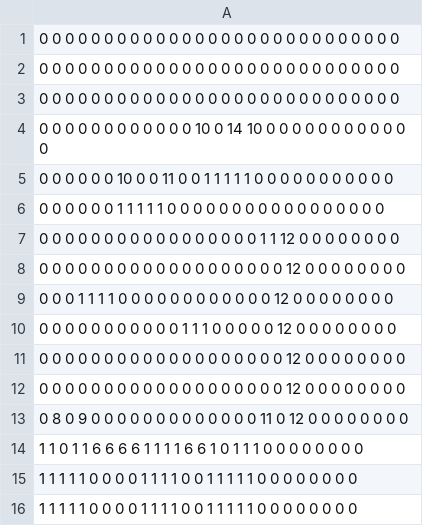
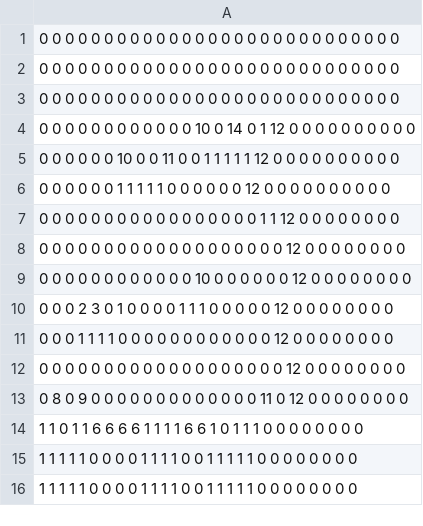
Before and after one commit to Fukuda097548205980248520795274/TD1_3, a CSV file: TextFiles/Stage/stage6.csv, drawn as a sheet.

```diff
--- a/TextFiles/Stage/stage6.csv
+++ b/TextFiles/Stage/stage6.csv
@@ -3,10 +3,10 @@
 0  0  0  0  0  0  0  0  0  0  0  0  0  0  0  0  0  0  0  0  0  0  0  0  0  0  0  0
-0  0  0  0  0  0  0  0  0  0  0  0 10  0 14 10  0  0  0  0  0  0  0  0  0  0  0  0
-0  0  0  0  0  0 10  0  0 11  0  0  1  1  1  1  1  0  0  0  0  0  0  0  0  0  0  0
-0  0  0  0  0  0  1  1  1  1  1  0  0  0  0  0  0  0  0  0  0  0  0  0  0  0  0  0
+0  0  0  0  0  0  0  0  0  0  0  0 10  0 14  0  1 12  0  0  0  0  0  0  0  0  0  0
+0  0  0  0  0  0 10  0  0 11  0  0  1  1  1  1  1 12  0  0  0  0  0  0  0  0  0  0
+0  0  0  0  0  0  1  1  1  1  1  0  0  0  0  0  0 12  0  0  0  0  0  0  0  0  0  0
 0  0  0  0  0  0  0  0  0  0  0  0  0  0  0  0  0  1  1 12  0  0  0  0  0  0  0  0
 0  0  0  0  0  0  0  0  0  0  0  0  0  0  0  0  0  0  0 12  0  0  0  0  0  0  0  0
+0  0  0  0  0  0  0  0  0  0  0  0 10  0  0  0  0  0  0 12  0  0  0  0  0  0  0  0
+0  0  0  2  3  0  1  0  0  0  0  1  1  1  0  0  0  0  0 12  0  0  0  0  0  0  0  0
 0  0  0  1  1  1  1  0  0  0  0  0  0  0  0  0  0  0  0 12  0  0  0  0  0  0  0  0
-0  0  0  0  0  0  0  0  0  0  0  1  1  1  0  0  0  0  0 12  0  0  0  0  0  0  0  0
-0  0  0  0  0  0  0  0  0  0  0  0  0  0  0  0  0  0  0 12  0  0  0  0  0  0  0  0
 0  0  0  0  0  0  0  0  0  0  0  0  0  0  0  0  0  0  0 12  0  0  0  0  0  0  0  0
```
Also changed, not shown: 5 other files.
